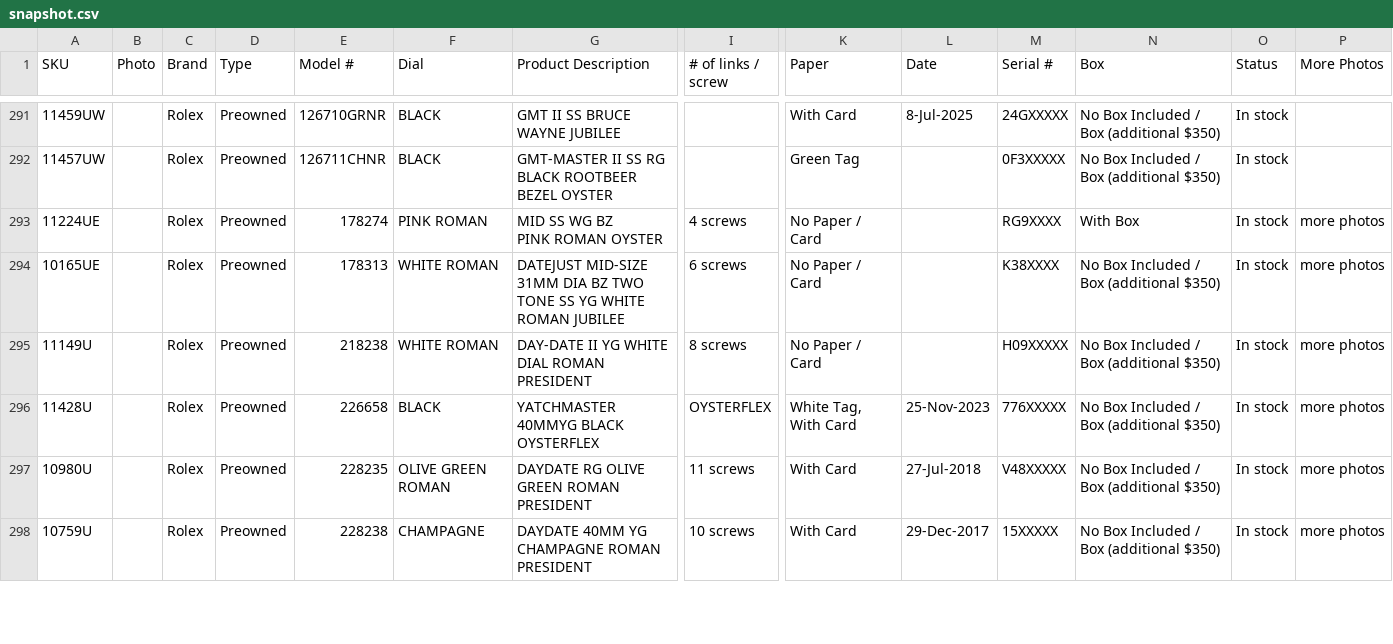
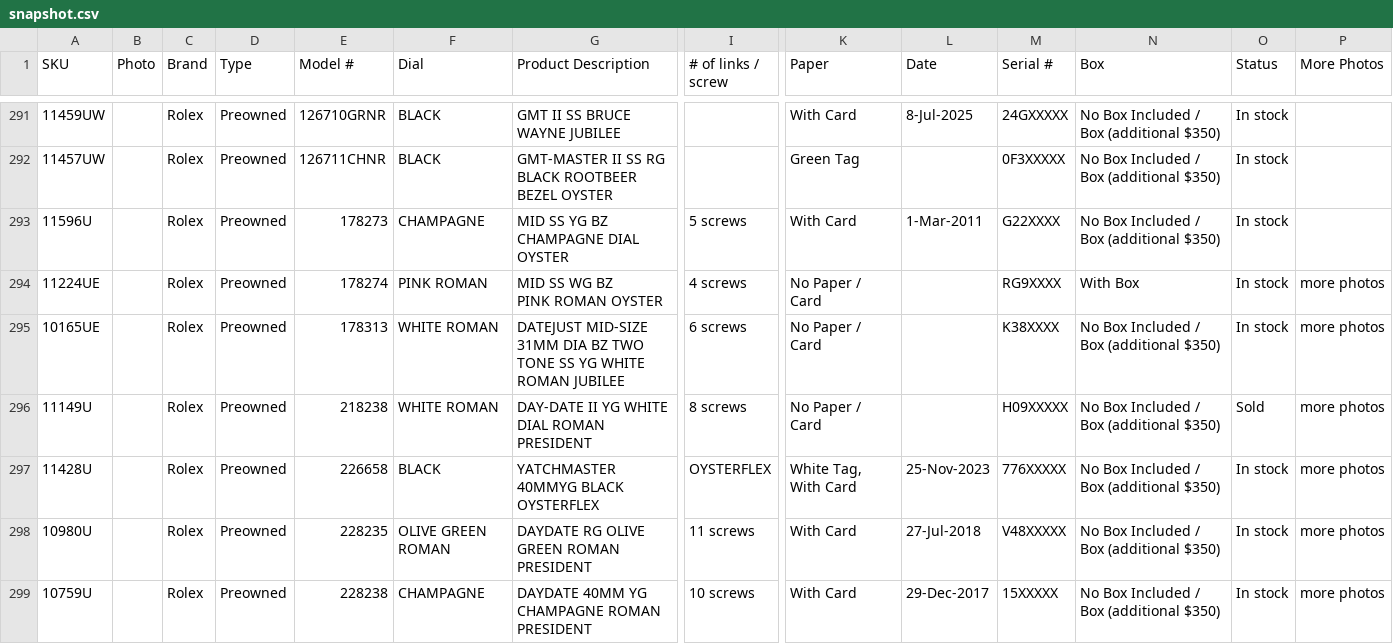
Before and after one commit to CHRISEVO24/benny-rich-tracker, a CSV file: snapshot.csv, drawn as a sheet; only a part is shown, gaps mark what is left out; addresses are those after the commit; rows hold the shown columns only; the diff covers the shown part only; the diff names each change by its address in the sheet, - before the commit and + after, or states it on an @@ line.

```diff
--- a/snapshot.csv
+++ b/snapshot.csv
+row 293: 11596U |  | Rolex | Preowned | 178273 | CHAMPAGNE | MID SS YG BZ CHAMPAGNE DIAL OYSTER | 5 screws | With Card | 1-Mar-2011 | G22XXXX | No Box Included / Box (additional $350) | In stock
-O296 (Status): In stock
+O296 (Status): Sold
```
Also changed, not shown: 3 added rows, 3 removed rows and 21 edited cells elsewhere in this file, 1 other file.
